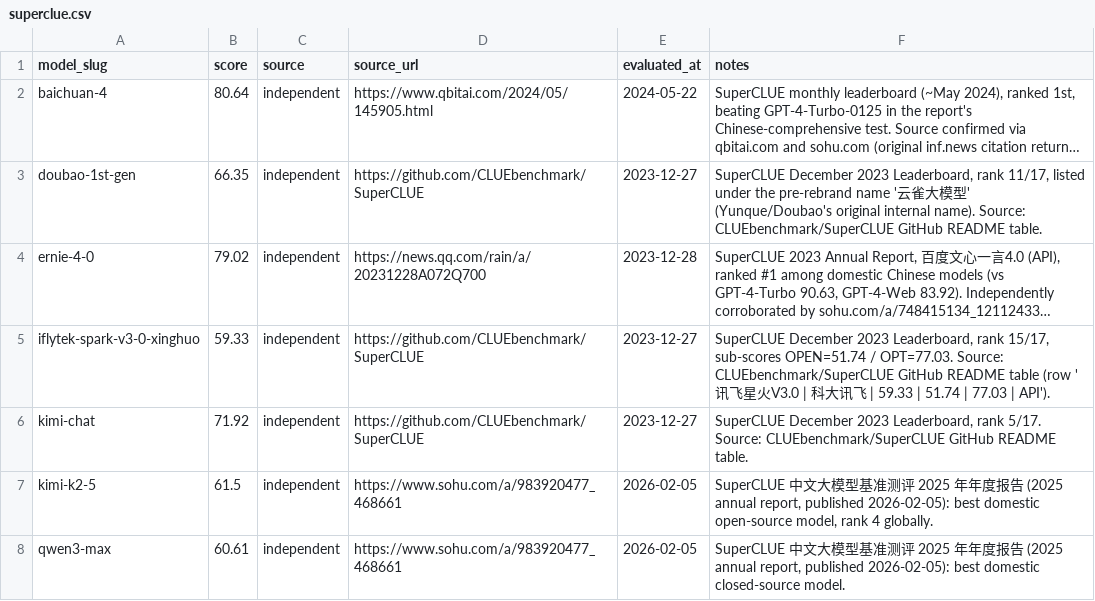
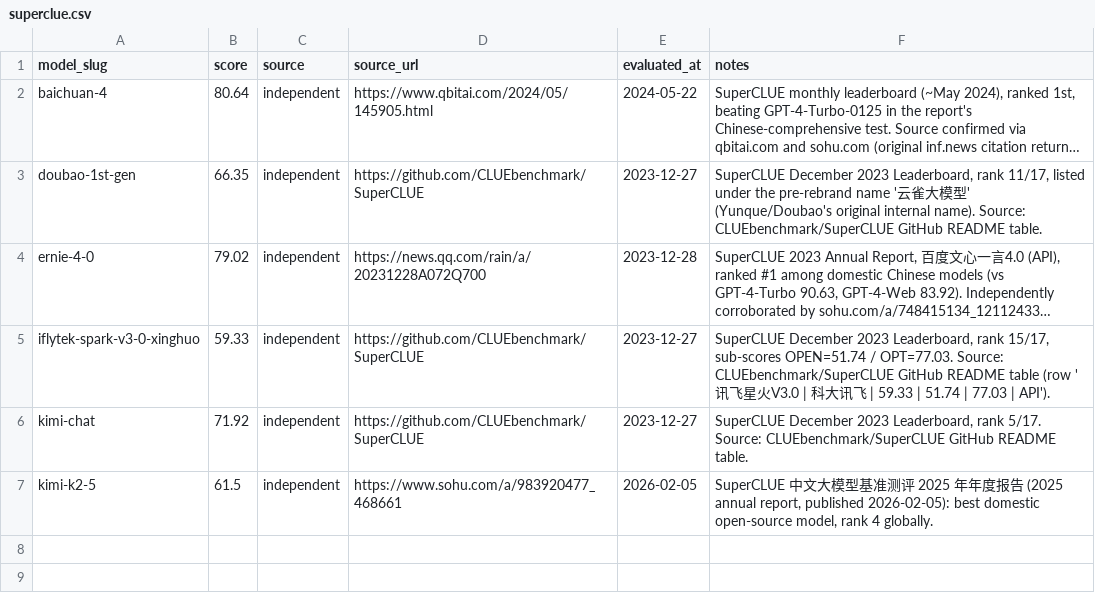
Before and after one commit to punitarani/rankedmodel, a CSV file: data/results/superclue.csv, drawn as a sheet; long unchanged cells end in …; the diff names each change by its address in the sheet, - before the commit and + after, or states it on an @@ line.

```diff
--- a/data/results/superclue.csv
+++ b/data/results/superclue.csv
-row 8: qwen3-max | 60.61 | independent | https://www.sohu.com/a/983920477_468661 | 2026-02-05 | SuperCLUE 中文大模型基准测评 2025 年年度报告 (2025 annual report, published 2026-02-05): best domestic closed-source model.
```
Also changed, not shown: 54 other files.
